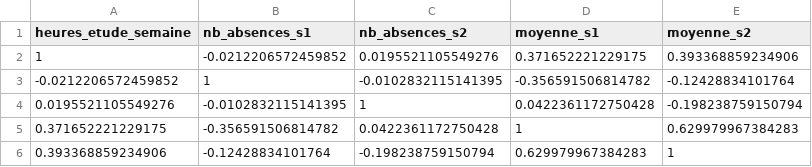
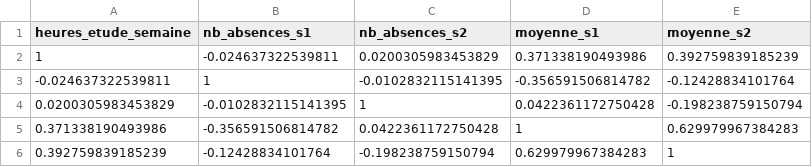
Before and after one commit to bendy2509/data_analysis_student, a CSV file: output/tables/matrice_correlation.csv, drawn as a sheet.

```diff
--- a/output/tables/matrice_correlation.csv
+++ b/output/tables/matrice_correlation.csv
@@ -1,6 +1,6 @@
 "heures_etude_semaine","nb_absences_s1","nb_absences_s2","moyenne_s1","moyenne_s2"
-1,-0.0212206572459852,0.0195521105549276,0.371652221229175,0.393368859234906
--0.0212206572459852,1,-0.0102832115141395,-0.356591506814782,-0.12428834101764
-0.0195521105549276,-0.0102832115141395,1,0.0422361172750428,-0.198238759150794
-0.371652221229175,-0.356591506814782,0.0422361172750428,1,0.629979967384283
-0.393368859234906,-0.12428834101764,-0.198238759150794,0.629979967384283,1
+1,-0.024637322539811,0.0200305983453829,0.371338190493986,0.392759839185239
+-0.024637322539811,1,-0.0102832115141395,-0.356591506814782,-0.12428834101764
+0.0200305983453829,-0.0102832115141395,1,0.0422361172750428,-0.198238759150794
+0.371338190493986,-0.356591506814782,0.0422361172750428,1,0.629979967384283
+0.392759839185239,-0.12428834101764,-0.198238759150794,0.629979967384283,1
```
Also changed, not shown: data/processed/donnees_completes.csv, data/processed/donnees_nettoyees.csv, 15 other files.
